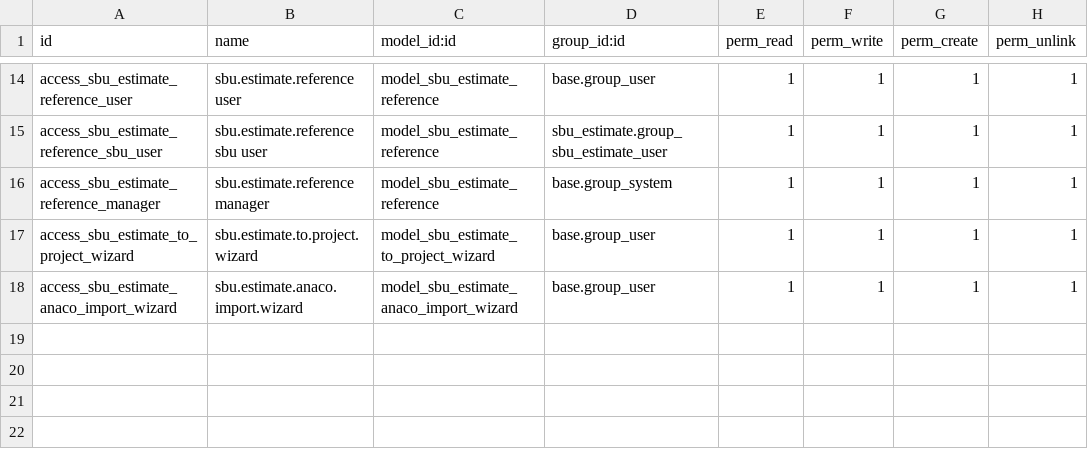
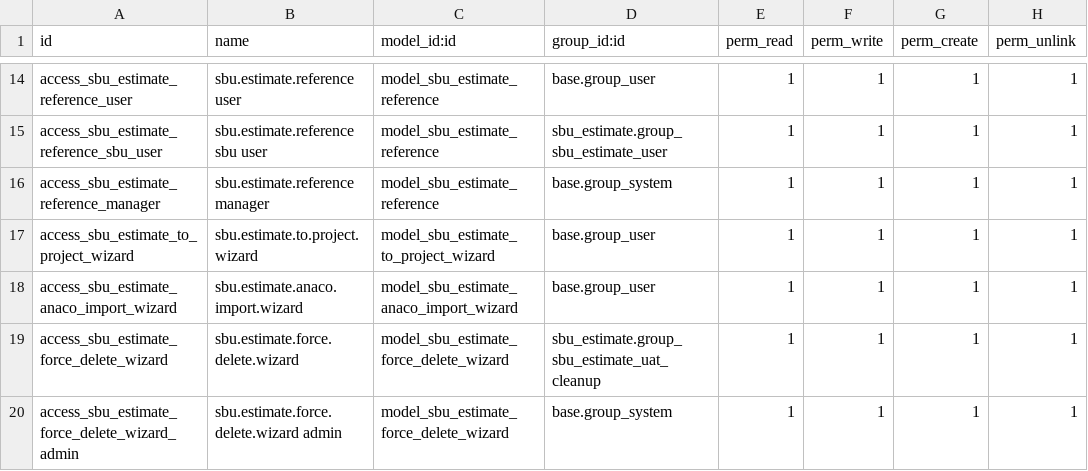
Before and after one commit to pignatelli111/my-odoo, a CSV file: sbu_estimate/security/ir.model.access.csv, drawn as a sheet; only a part is shown, gaps mark what is left out; the diff names each change by its address in the sheet, - before the commit and + after, or states it on an @@ line.

```diff
--- a/sbu_estimate/security/ir.model.access.csv
+++ b/sbu_estimate/security/ir.model.access.csv
+row 19: access_sbu_estimate_force_delete_wizard | sbu.estimate.force.delete.wizard | model_sbu_estimate_force_delete_wizard | sbu_estimate.group_sbu_estimate_uat_cleanup | 1 | 1 | 1 | 1
+row 20: access_sbu_estimate_force_delete_wizard_admin | sbu.estimate.force.delete.wizard admin | model_sbu_estimate_force_delete_wizard | base.group_system | 1 | 1 | 1 | 1
```
Also changed, not shown: 11 other files.
